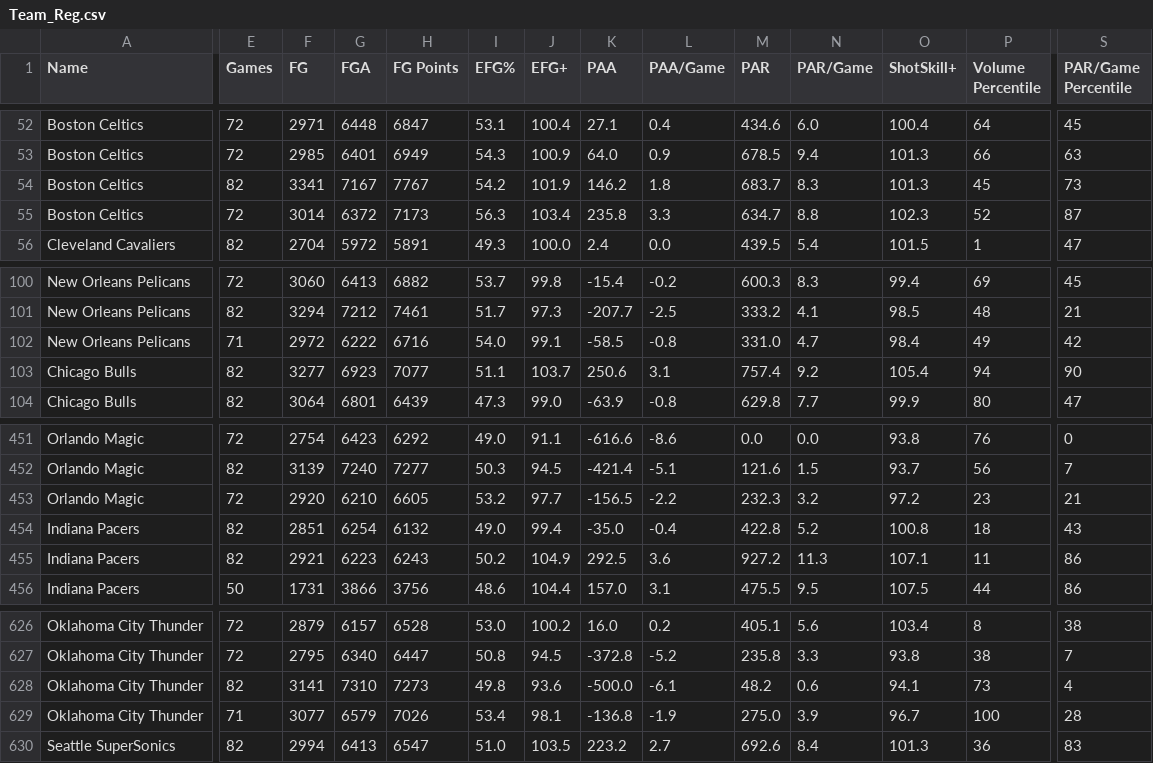
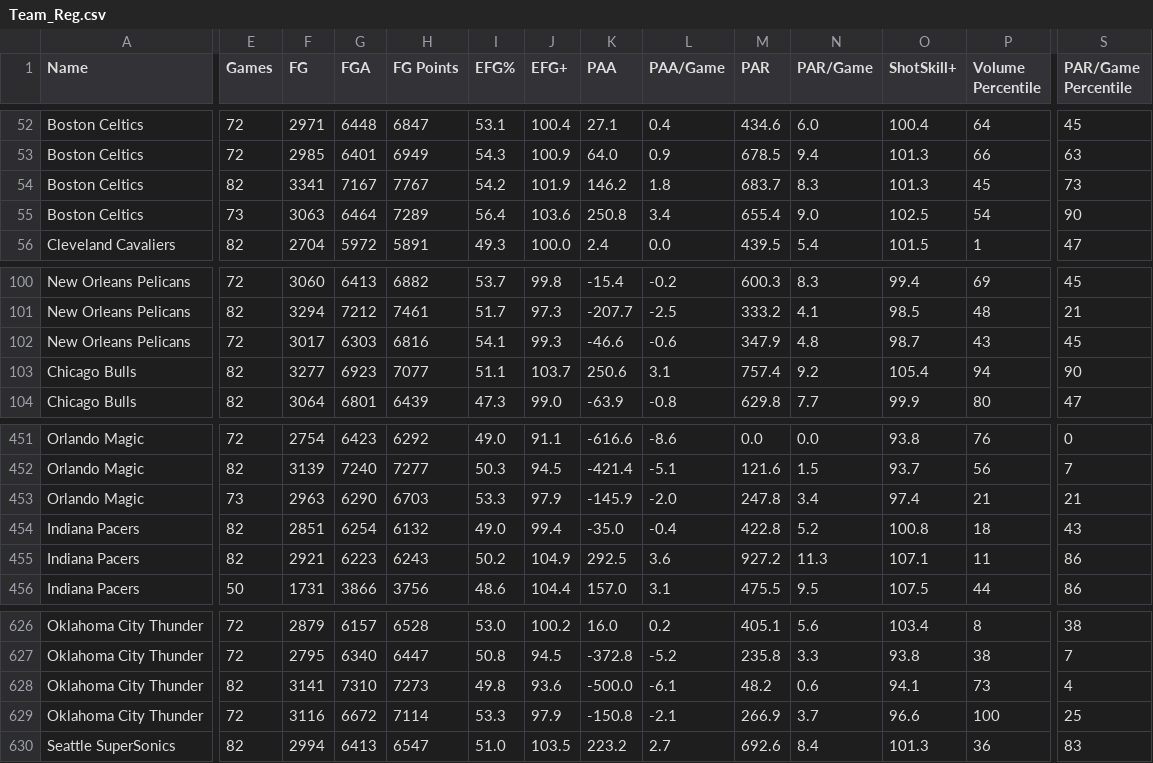
Before and after one commit to Connor-R/nba_shot_charts, a CSV file: csvs/leaderboards/Team_Reg.csv, drawn as a sheet; only a part is shown, gaps mark what is left out; removed rows and columns are numbered as before the commit, all else as after; rows hold the shown columns only; the diff covers the shown part only; the diff names each change by its address in the sheet, - before the commit and + after, or states it on an @@ line.

```diff
--- a/csvs/leaderboards/Team_Reg.csv
+++ b/csvs/leaderboards/Team_Reg.csv
-E55 (Games): 72
+E55 (Games): 73
-F55 (FG): 3014
+F55 (FG): 3063
-G55 (FGA): 6372
+G55 (FGA): 6464
-H55 (FG Points): 7173
+H55 (FG Points): 7289
-I55 (EFG%): 56.3
+I55 (EFG%): 56.4
-J55 (EFG+): 103.4
+J55 (EFG+): 103.6
-K55 (PAA): 235.8
+K55 (PAA): 250.8
-L55 (PAA/Game): 3.3
+L55 (PAA/Game): 3.4
-M55 (PAR): 634.7
+M55 (PAR): 655.4
-N55 (PAR/Game): 8.8
+N55 (PAR/Game): 9.0
-O55 (ShotSkill+): 102.3
+O55 (ShotSkill+): 102.5
-P55 (Volume Percentile): 52
+P55 (Volume Percentile): 54
-S55 (PAR/Game Percentile): 87
+S55 (PAR/Game Percentile): 90
-E102 (Games): 71
+E102 (Games): 72
-F102 (FG): 2972
+F102 (FG): 3017
-G102 (FGA): 6222
+G102 (FGA): 6303
-H102 (FG Points): 6716
+H102 (FG Points): 6816
-I102 (EFG%): 54.0
+I102 (EFG%): 54.1
-J102 (EFG+): 99.1
+J102 (EFG+): 99.3
-K102 (PAA): -58.5
+K102 (PAA): -46.6
-L102 (PAA/Game): -0.8
+L102 (PAA/Game): -0.6
-M102 (PAR): 331.0
+M102 (PAR): 347.9
-N102 (PAR/Game): 4.7
+N102 (PAR/Game): 4.8
-O102 (ShotSkill+): 98.4
+O102 (ShotSkill+): 98.7
-P102 (Volume Percentile): 49
+P102 (Volume Percentile): 43
-S102 (PAR/Game Percentile): 42
+S102 (PAR/Game Percentile): 45
-E453 (Games): 72
+E453 (Games): 73
-F453 (FG): 2920
+F453 (FG): 2963
-G453 (FGA): 6210
+G453 (FGA): 6290
-H453 (FG Points): 6605
+H453 (FG Points): 6703
-I453 (EFG%): 53.2
+I453 (EFG%): 53.3
-J453 (EFG+): 97.7
+J453 (EFG+): 97.9
-K453 (PAA): -156.5
+K453 (PAA): -145.9
-L453 (PAA/Game): -2.2
+L453 (PAA/Game): -2.0
-M453 (PAR): 232.3
+M453 (PAR): 247.8
-N453 (PAR/Game): 3.2
+N453 (PAR/Game): 3.4
-O453 (ShotSkill+): 97.2
+O453 (ShotSkill+): 97.4
-P453 (Volume Percentile): 23
+P453 (Volume Percentile): 21
-row 629: Oklahoma City Thunder | 71 | 3077 | 6579 | 7026 | 53.4 | 98.1 | -136.8 | -1.9 | 275.0 | 3.9 | 96.7 | 100 | 28
+row 629: Oklahoma City Thunder | 72 | 3116 | 6672 | 7114 | 53.3 | 97.9 | -150.8 | -2.1 | 266.9 | 3.7 | 96.6 | 100 | 25
```
Also changed, not shown: 106 edited cells elsewhere in this file, csvs/leaderboards/Player_Reg_Career.csv, 1 other file.
